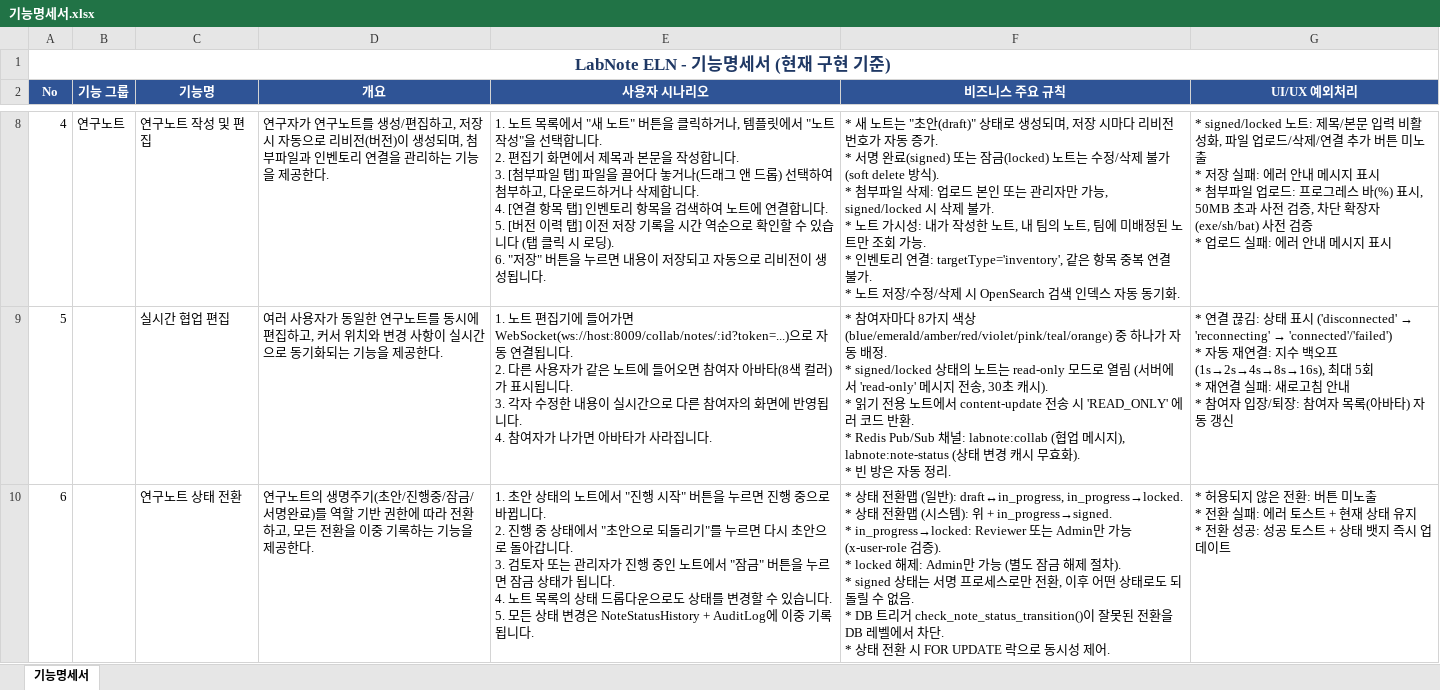
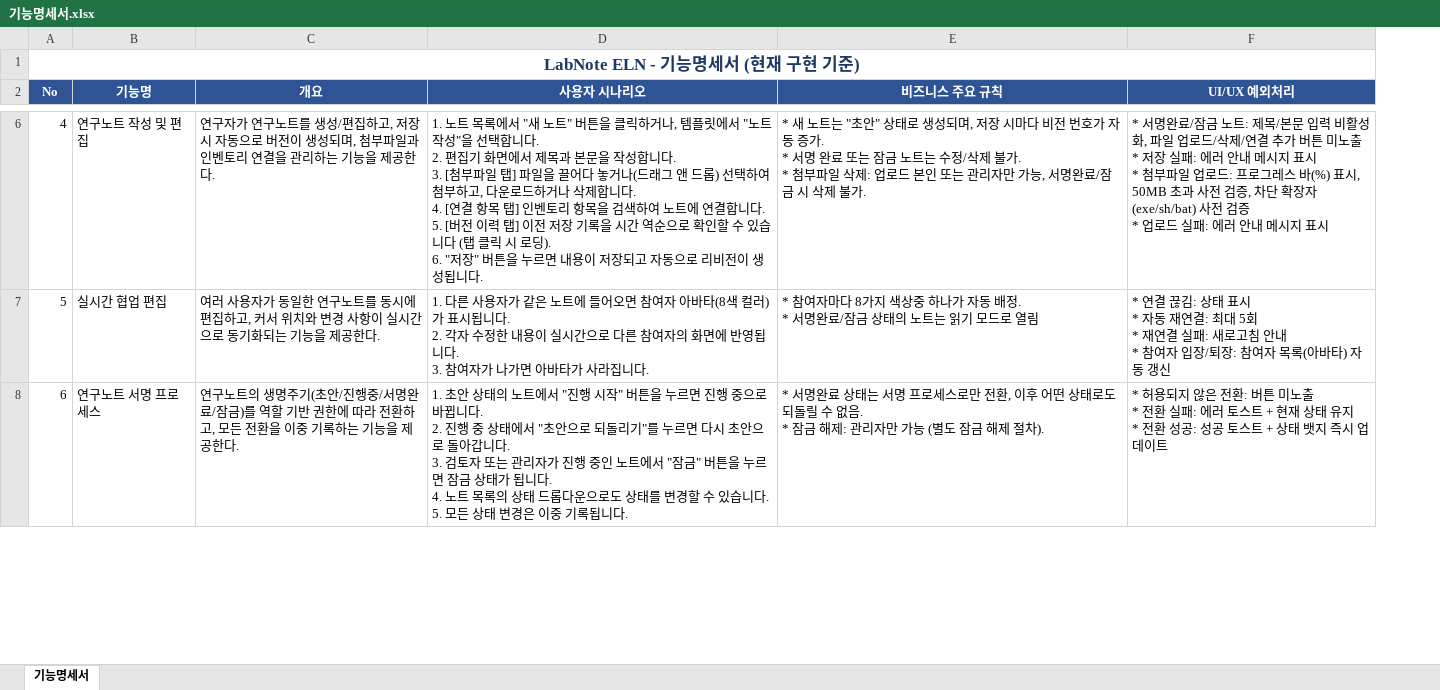
Before and after one commit to MyoungSoo7/eln-convenient, an Excel workbook: docs/기능명세서.xlsx, sheet 기능명세서, drawn as a sheet; only a part is shown, gaps mark what is left out; values as stored, in another font and other column widths than the file's, no borders; removed rows and columns are numbered as before the commit, all else as after; ↵ is a line break in a cell; the diff covers the shown part only; the diff names each change by its address in the sheet, - before the commit and + after, or states it on an @@ line.

Commit message:
기능명세서

```diff
--- a/docs/기능명세서.xlsx (sheet 기능명세서)
+++ b/docs/기능명세서.xlsx (sheet 기능명세서)
-column B (기능 그룹), row 8: 연구노트
-C6 (개요): …동으로 리비전(버전)이 생성…
+C6 (개요): …동으로 버전이 생성…
-E6 (비즈니스 주요 규칙): …"초안(draft)" 상태로 생성되며, 저장 시마다 리비전 번호가 자동 증가. ↵ * 서명 완료(signed) 또는 잠금(locked) 노트는 수정/삭제 불가 (soft delete 방식). ↵ * 첨부파일 삭제: 업로드 본인 또는 관리자만 가능, signed/locked 시 삭제 불가. ↵ * 노트 가시성: 내가 작성한 노트, 내 팀의 노트, 팀에 미배정된 노트만 조회 가능. ↵ * 인벤토리 연결: targetType='inventory', 같은 항목 중복 연결 불가. ↵ * 노트 저장/수정/삭제 시 OpenSearch 검색 인덱스 자동 동기화.
+E6 (비즈니스 주요 규칙): …"초안" 상태로 생성되며, 저장 시마다 비전 번호가 자동 증가. ↵ * 서명 완료 또는 잠금 노트는 수정/삭제 불가. ↵ * 첨부파일 삭제: 업로드 본인 또는 관리자만 가능, 서명완료/잠금 시 삭제 불가.
-F6 (UI/UX 예외처리): * signed/locked 노트: 제…
+F6 (UI/UX 예외처리): * 서명완료/잠금 노트: 제…
-D7 (사용자 시나리오): 1. 노트 편집기에 들어가면 WebSocket(ws://host:8009/collab/notes/:id?token=...)으로 자동 연결됩니다. ↵ 2. 다른 사용자가 같은 노트에 들어오면 참여자 아바타(8색 컬러)가 표시됩니다. ↵ 3. 각자 수정한 내용이 실시간으로 다른 참여자의 화면에 반영됩니다. ↵ 4. 참여자가…
+D7 (사용자 시나리오): 1. 다른 사용자가 같은 노트에 들어오면 참여자 아바타(8색 컬러)가 표시됩니다. ↵ 2. 각자 수정한 내용이 실시간으로 다른 참여자의 화면에 반영됩니다. ↵ 3. 참여자가…
-E7 (비즈니스 주요 규칙): …지 색상(blue/emerald/amber/red/violet/pink/teal/orange) 중 하나가 자동 배정. ↵ * signed/locked 상태의 노트는 read-only 모드로 열림 (서버에서 'read-only' 메시지 전송, 30초 캐시). ↵ * 읽기 전용 노트에서 content-update 전송 시 'READ_ONLY' 에러 코드 반환. ↵ * Redis Pub/Sub 채널: labnote:collab (협업 메시지), labnote:note-status (상태 변경 캐시 무효화). ↵ * 빈 방은 자동 정리.
+E7 (비즈니스 주요 규칙): …지 색상중 하나가 자동 배정. ↵ * 서명완료/잠금 상태의 노트는 읽기 모드로 열림
@@ F7 (UI/UX 예외처리): …표시 ('disconnected' → 'reconnecting' → 'connected'/'failed') ↵ * 자동 재연결: 지수 백오프(1s→2s→4s→8s→16s), 최대 5… → …표시 ↵ * 자동 재연결: 최대 5… @@
-B8 (기능명): 연구노트 상태 전환
+B8 (기능명): 연구노트 서명 프로세스
-C8 (개요): …진행중/잠금/서명완료)를 역…
+C8 (개요): …진행중/서명완료/잠금)를 역…
-D8 (사용자 시나리오): …변경은 NoteStatusHistory + AuditLog에 이중 기…
+D8 (사용자 시나리오): …변경은 이중 기…
-E8 (비즈니스 주요 규칙): * 상태 전환맵 (일반): draft↔in_progress, in_progress→locked. ↵ * 상태 전환맵 (시스템): 위 + in_progress→signed. ↵ * in_progress→locked: Reviewer 또는 Admin만 가능 (x-user-role 검증). ↵ * locked 해제: Admin만 가능 (별도 잠금 해제 절차). ↵ * signed 상태는 서명 프로세스로만 전환, 이후 어떤 상태로도 되돌릴 수 없음. ↵ * DB 트리거 check_note_status_transition()이 잘못된 전환을 DB 레벨에서 차단. ↵ * 상태 전환 시 FOR UPDATE 락으로 동시성 제어.
+E8 (비즈니스 주요 규칙): * 서명완료 상태는 서명 프로세스로만 전환, 이후 어떤 상태로도 되돌릴 수 없음. ↵ * 잠금 해제: 관리자만 가능 (별도 잠금 해제 절차).
```
Also changed, not shown: 8 removed rows and 62 edited cells elsewhere in this sheet.
